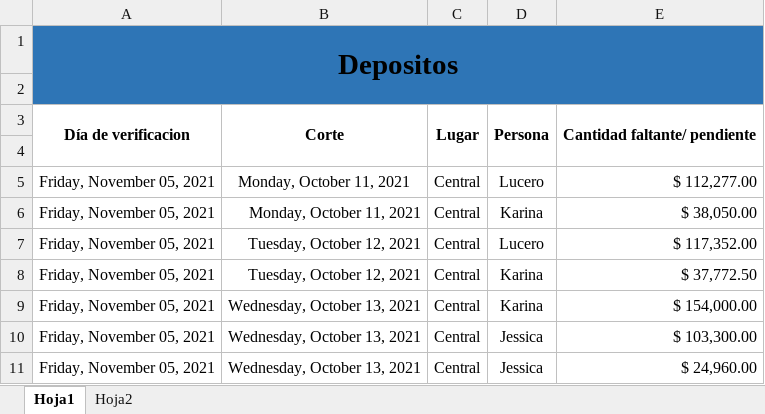
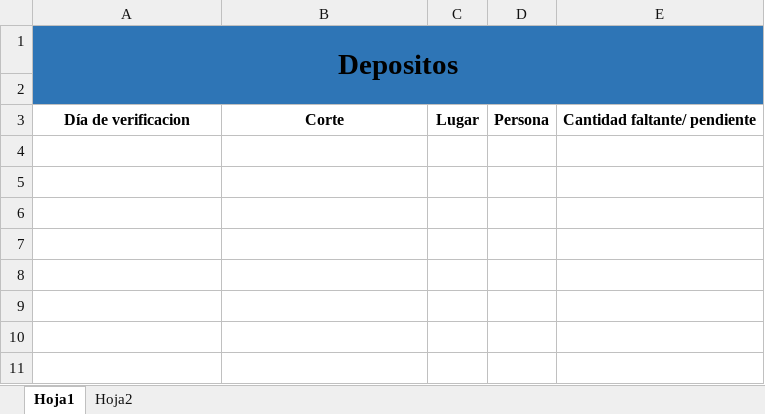
Before and after one commit to Hydra9999414/Cortes, an Excel workbook: Depositos Central.xlsx, sheet Hoja1, drawn as a sheet; values as stored, in another font and other column widths than the file's, no borders; the diff names each change by its address in the sheet, - before the commit and + after, or states it on an @@ line.

```diff
--- a/Depositos Central.xlsx (sheet Hoja1)
+++ b/Depositos Central.xlsx (sheet Hoja1)
-A3:A4 merged
-B3:B4 merged
-C3:C4 merged
-D3:D4 merged
-E3:E4 merged
-row 4: (empty)
-row 5: Friday, November 05, 2021 | Monday, October 11, 2021 | Central | Lucero | $ 112,277.00
-row 6: Friday, November 05, 2021 | Monday, October 11, 2021 | Central | Karina | $ 38,050.00
-row 7: Friday, November 05, 2021 | Tuesday, October 12, 2021 | Central | Lucero | $ 117,352.00
-row 8: Friday, November 05, 2021 | Tuesday, October 12, 2021 | Central | Karina | $ 37,772.50
-row 9: Friday, November 05, 2021 | Wednesday, October 13, 2021 | Central | Karina | $ 154,000.00
-row 10: Friday, November 05, 2021 | Wednesday, October 13, 2021 | Central | Jessica | $ 103,300.00
-row 11: Friday, November 05, 2021 | Wednesday, October 13, 2021 | Central | Jessica | $ 24,960.00
```
Also changed, not shown: Fecha de pagos tarjeta grafica.xlsx, PERSONAL DE OBRADOR.xlsx.
